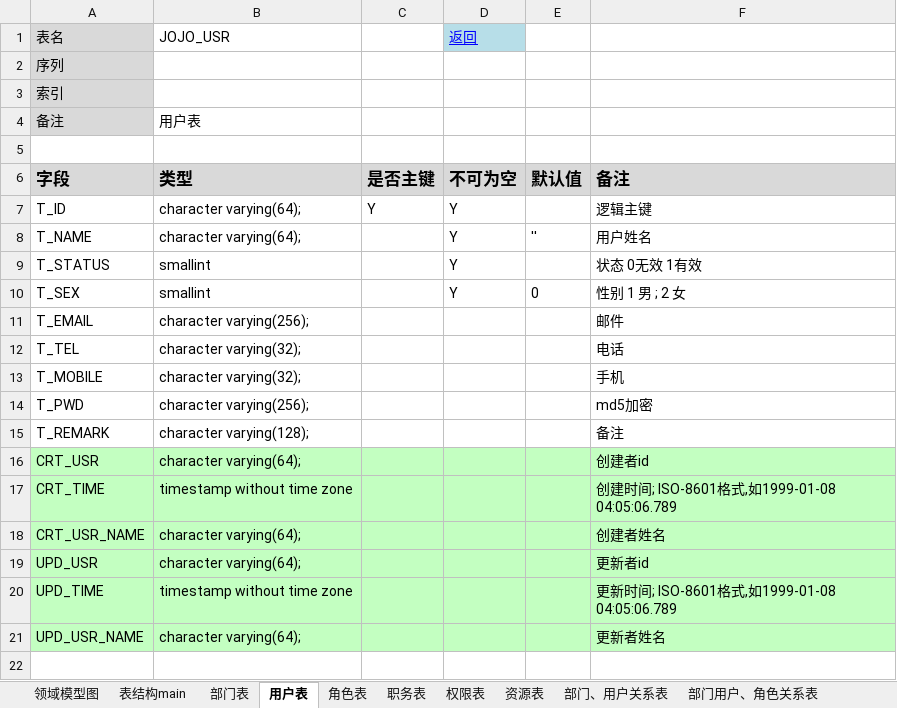
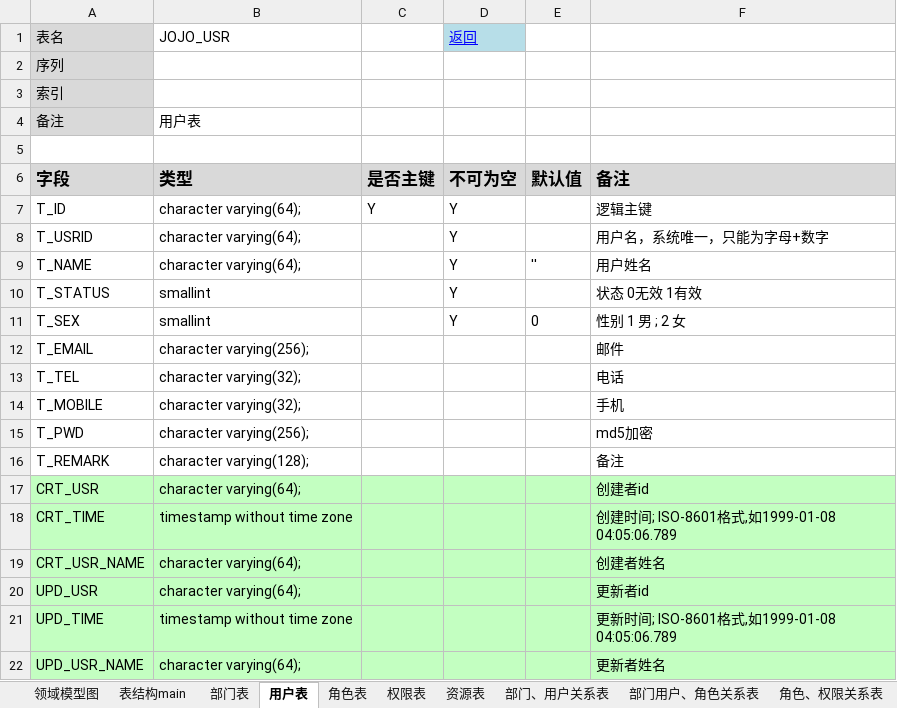
Before and after one commit to neomx7/jojoswork, an Excel workbook: work/docs/jojo.xlsx, sheet 用户表, drawn as a sheet; values as stored, in another font and other column widths than the file's, no borders; the diff names each change by its address in the sheet, - before the commit and + after, or states it on an @@ line.

```diff
--- a/work/docs/jojo.xlsx (sheet 用户表)
+++ b/work/docs/jojo.xlsx (sheet 用户表)
-sheet tab: 职务表
+row 8: T_USRID | character varying(64); |  | Y |  | 用户名，系统唯一，只能为字母+数字
```
Also changed, not shown: sheet 表结构main, 26 other files.
